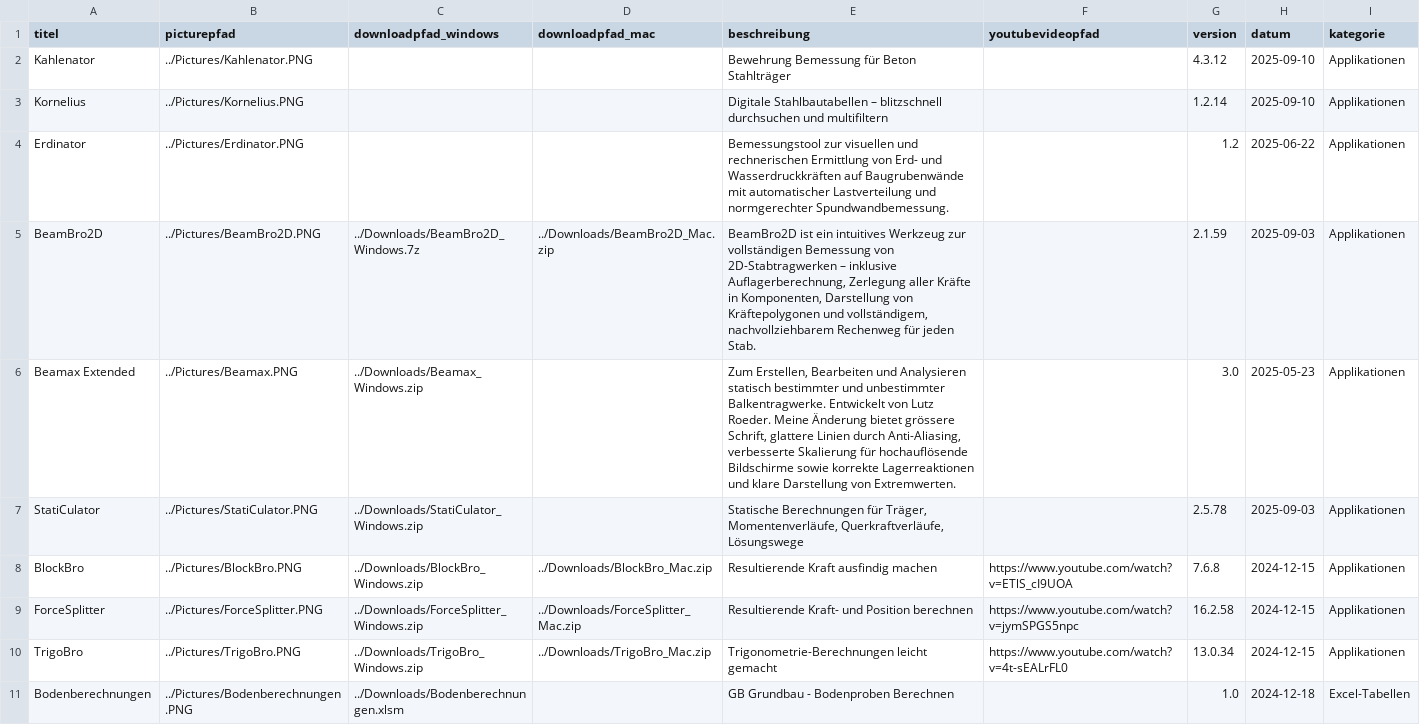
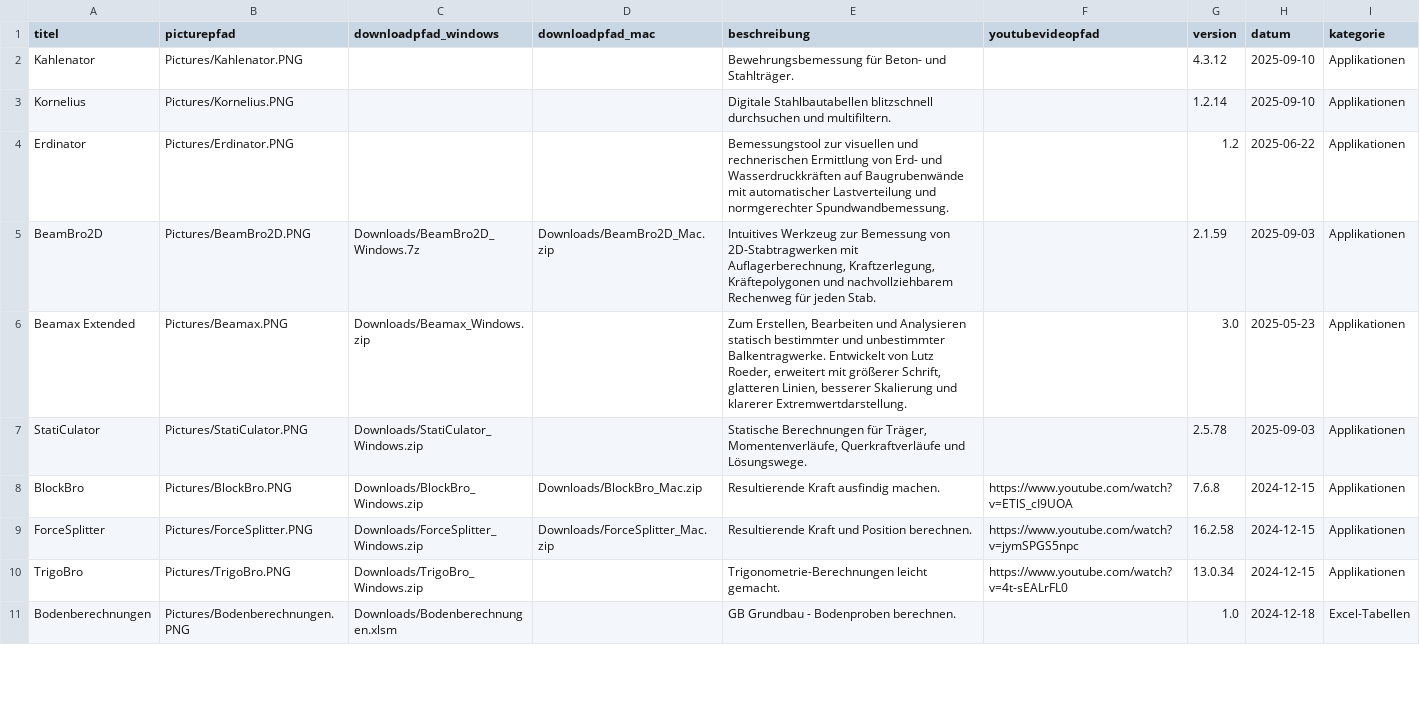
Before and after one commit to Oroxzy/oroxzy.github.io, a CSV file: downloads.csv, drawn as a sheet; only a part is shown; the diff covers the shown part only.

Commit message:
Refresh downloads page design

```diff
--- a/downloads.csv
+++ b/downloads.csv
@@ -1,11 +1,11 @@
 titel;picturepfad;downloadpfad_windows;downloadpfad_mac;beschreibung;youtubevideopfad;version;datum;kategorie
-Kahlenator;../Pictures/Kahlenator.PNG;;;Bewehrung Bemessung für Beton Stahlträger;;4.3.12;2025-09-10;Applikationen
-Kornelius;../Pictures/Kornelius.PNG;;;Digitale Stahlbautabellen – blitzschnell durchsuchen und multifiltern;;1.2.14;2025-09-10;Applikationen
-Erdinator;../Pictures/Erdinator.PNG;;;Bemessungstool zur visuellen und rechnerischen Ermittlung von Erd- und Wasserdruckkräften auf Baugrubenwände mit automatischer Lastverteilung und normgerechter Spundwandbemessung.;;1.2;2025-06-22;Applikationen
-BeamBro2D;../Pictures/BeamBro2D.PNG;../Downloads/BeamBro2D_Windows.7z;../Downloads/BeamBro2D_Mac.zip;BeamBro2D ist ein intuitives Werkzeug zur vollständigen Bemessung von 2D-Stabtragwerken – inklusive Auflagerberechnung, Zerlegung aller Kräfte in Komponenten, Darstellung von Kräftepolygonen und vollständigem, nachvollziehbarem Rechenweg für jeden Stab.;;2.1.59;2025-09-03;Applikationen
-Beamax Extended;../Pictures/Beamax.PNG;../Downloads/Beamax_Windows.zip;;Zum Erstellen, Bearbeiten und Analysieren statisch bestimmter und unbestimmter Balkentragwerke. Entwickelt von Lutz Roeder. Meine Änderung bietet grössere Schrift, glattere Linien durch Anti-Aliasing, verbesserte Skalierung für hochauflösende Bildschirme sowie korrekte Lagerreaktionen und klare Darstellung von Extremwerten.;;3.0;2025-05-23;Applikationen
-StatiCulator;../Pictures/StatiCulator.PNG;../Downloads/StatiCulator_Windows.zip;;Statische Berechnungen für Träger, Momentenverläufe, Querkraftverläufe, Lösungswege;;2.5.78;2025-09-03;Applikationen
-BlockBro;../Pictures/BlockBro.PNG;../Downloads/BlockBro_Windows.zip;../Downloads/BlockBro_Mac.zip;Resultierende Kraft ausfindig machen;https://www.youtube.com/watch?v=ETlS_cI9UOA;7.6.8;2024-12-15;Applikationen
-ForceSplitter;../Pictures/ForceSplitter.PNG;../Downloads/ForceSplitter_Windows.zip;../Downloads/ForceSplitter_Mac.zip;Resultierende Kraft- und Position berechnen;https://www.youtube.com/watch?v=jymSPGS5npc;16.2.58;2024-12-15;Applikationen
-TrigoBro;../Pictures/TrigoBro.PNG;../Downloads/TrigoBro_Windows.zip;../Downloads/TrigoBro_Mac.zip;Trigonometrie-Berechnungen leicht gemacht;https://www.youtube.com/watch?v=4t-sEALrFL0;13.0.34;2024-12-15;Applikationen
-Bodenberechnungen;../Pictures/Bodenberechnungen.PNG;../Downloads/Bodenberechnungen.xlsm;;GB Grundbau - Bodenproben Berechnen;;1.0;2024-12-18;Excel-Tabellen
+Kahlenator;Pictures/Kahlenator.PNG;;;Bewehrungsbemessung für Beton- und Stahlträger.;;4.3.12;2025-09-10;Applikationen
+Kornelius;Pictures/Kornelius.PNG;;;Digitale Stahlbautabellen blitzschnell durchsuchen und multifiltern.;;1.2.14;2025-09-10;Applikationen
+Erdinator;Pictures/Erdinator.PNG;;;Bemessungstool zur visuellen und rechnerischen Ermittlung von Erd- und Wasserdruckkräften auf Baugrubenwände mit automatischer Lastverteilung und normgerechter Spundwandbemessung.;;1.2;2025-06-22;Applikationen
+BeamBro2D;Pictures/BeamBro2D.PNG;Downloads/BeamBro2D_Windows.7z;Downloads/BeamBro2D_Mac.zip;Intuitives Werkzeug zur Bemessung von 2D-Stabtragwerken mit Auflagerberechnung, Kraftzerlegung, Kräftepolygonen und nachvollziehbarem Rechenweg für jeden Stab.;;2.1.59;2025-09-03;Applikationen
+Beamax Extended;Pictures/Beamax.PNG;Downloads/Beamax_Windows.zip;;Zum Erstellen, Bearbeiten und Analysieren statisch bestimmter und unbestimmter Balkentragwerke. Entwickelt von Lutz Roeder, erweitert mit größerer Schrift, glatteren Linien, besserer Skalierung und klarerer Extremwertdarstellung.;;3.0;2025-05-23;Applikationen
+StatiCulator;Pictures/StatiCulator.PNG;Downloads/StatiCulator_Windows.zip;;Statische Berechnungen für Träger, Momentenverläufe, Querkraftverläufe und Lösungswege.;;2.5.78;2025-09-03;Applikationen
+BlockBro;Pictures/BlockBro.PNG;Downloads/BlockBro_Windows.zip;Downloads/BlockBro_Mac.zip;Resultierende Kraft ausfindig machen.;https://www.youtube.com/watch?v=ETlS_cI9UOA;7.6.8;2024-12-15;Applikationen
+ForceSplitter;Pictures/ForceSplitter.PNG;Downloads/ForceSplitter_Windows.zip;Downloads/ForceSplitter_Mac.zip;Resultierende Kraft und Position berechnen.;https://www.youtube.com/watch?v=jymSPGS5npc;16.2.58;2024-12-15;Applikationen
+TrigoBro;Pictures/TrigoBro.PNG;Downloads/TrigoBro_Windows.zip;;Trigonometrie-Berechnungen leicht gemacht.;https://www.youtube.com/watch?v=4t-sEALrFL0;13.0.34;2024-12-15;Applikationen
+Bodenberechnungen;Pictures/Bodenberechnungen.PNG;Downloads/Bodenberechnungen.xlsm;;GB Grundbau - Bodenproben berechnen.;;1.0;2024-12-18;Excel-Tabellen
```
Also changed, not shown: 14 edited cells elsewhere in this file, 3 other files.
